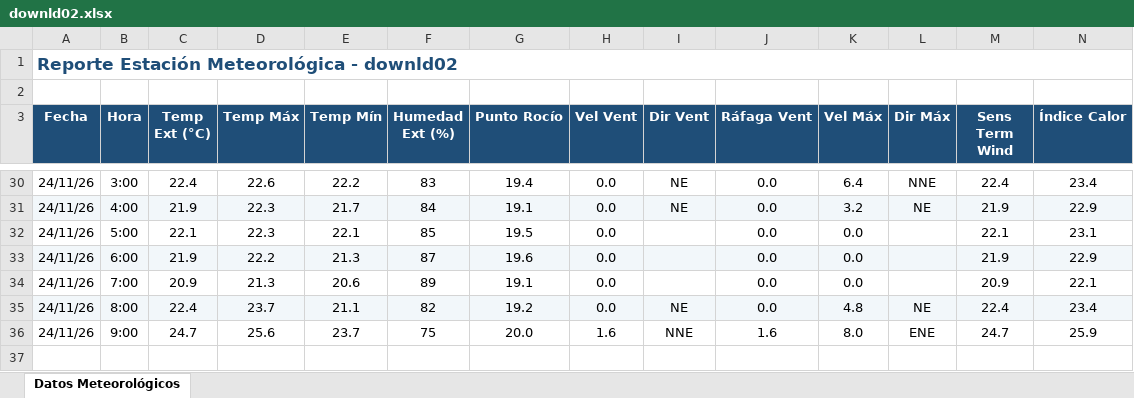
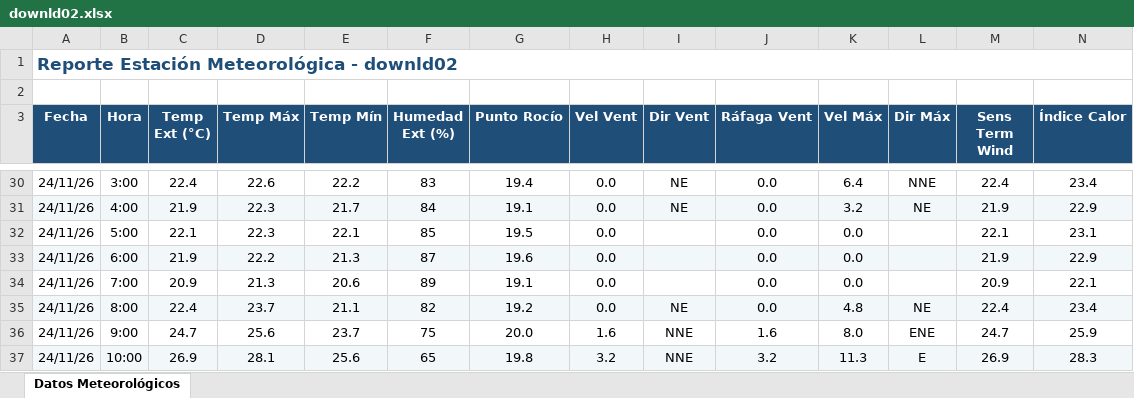
Before and after one commit to intasalta/ema_cerrillos, an Excel workbook: downld02.xlsx, sheet Datos Meteorológicos, drawn as a sheet; only a part is shown, gaps mark what is left out; values as stored, in another font and other column widths than the file's, no borders; rows hold the shown columns only; the diff names each change by its address in the sheet, - before the commit and + after, or states it on an @@ line.

```diff
--- a/downld02.xlsx (sheet Datos Meteorológicos)
+++ b/downld02.xlsx (sheet Datos Meteorológicos)
+row 37: 24/11/26 | 10:00 | 26.9 | 28.1 | 25.6 | 65 | 19.8 | 3.2 | NNE | 3.2 | 11.3 | E | 26.9 | 28.3
```
Also changed, not shown: downld08.xlsx, 2 other files.
